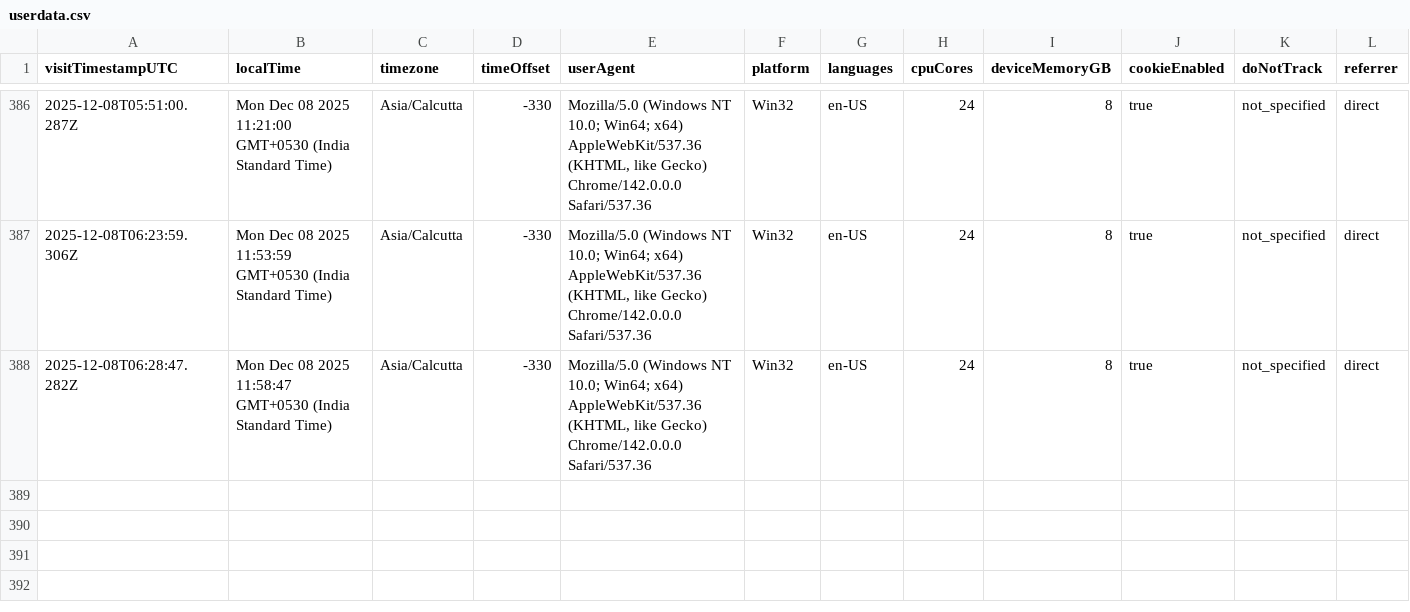
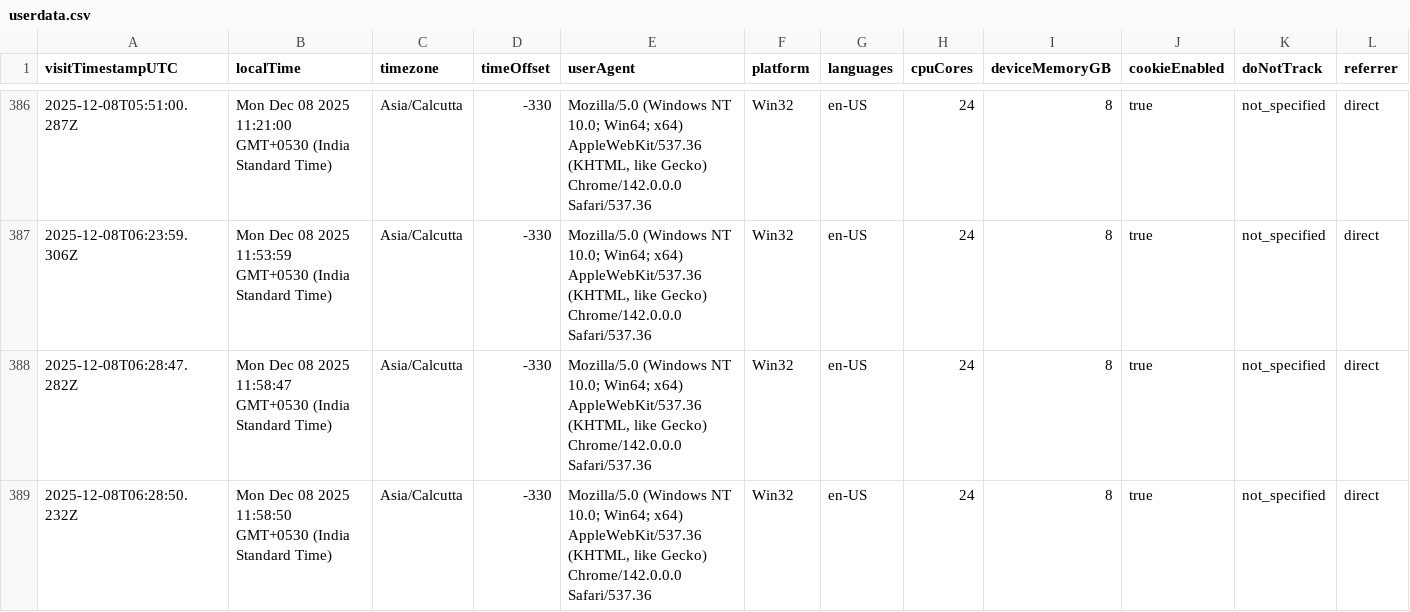
Before and after one commit to rutujdhodapkar/Image-Hosting, a CSV file: userdata.csv, drawn as a sheet; only a part is shown, gaps mark what is left out; rows hold the shown columns only; the diff names each change by its address in the sheet, - before the commit and + after, or states it on an @@ line.

Commit message:
Log visitor data - 2025-12-08T06:28:56.473Z

```diff
--- a/userdata.csv
+++ b/userdata.csv
+row 389: 2025-12-08T06:28:50.232Z | Mon Dec 08 2025 11:58:50 GMT+0530 (India Standard Time) | Asia/Calcutta | -330 | Mozilla/5.0 (Windows NT 10.0; Win64; x64) AppleWebKit/537.36 (KHTML, like Gecko) Chrome/142.0.0.0 Safari/537.36 | Win32 | en-US | 24 | 8 | true | not_specified | direct
```
